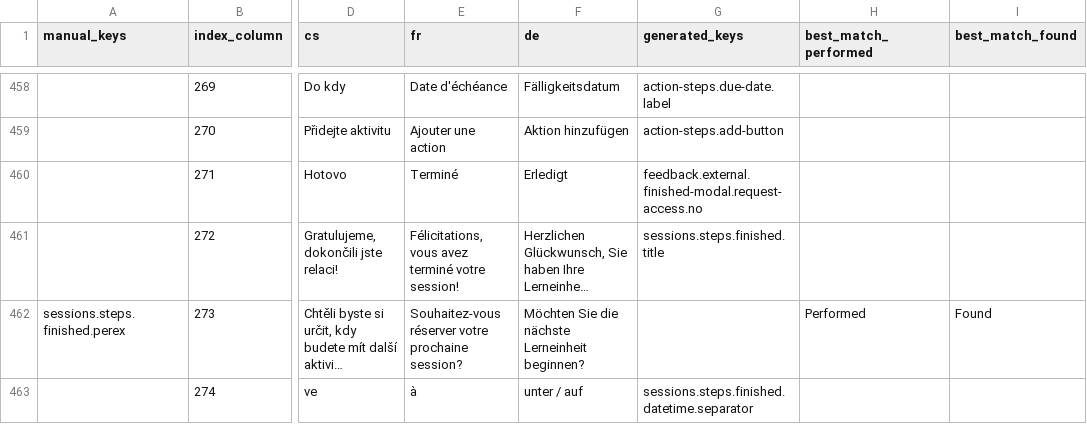
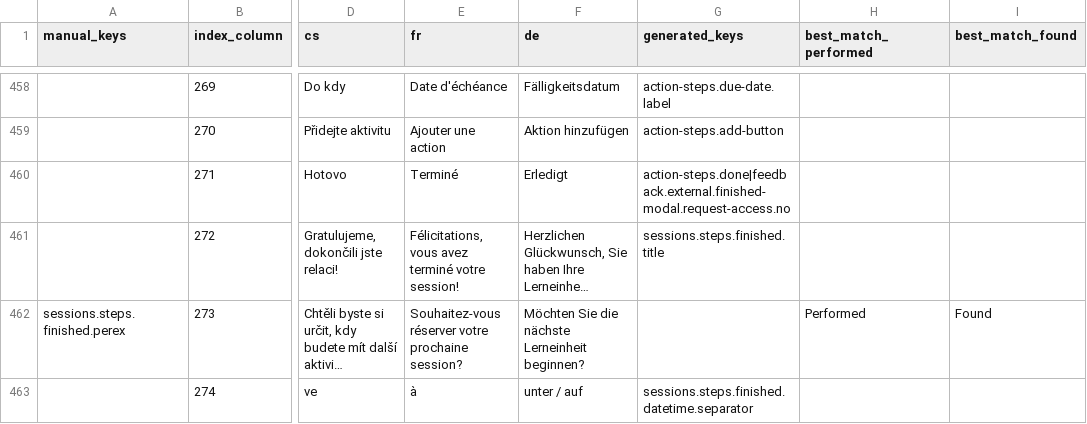
Before and after one commit to top-leader-cz/top-leader-fe, a CSV file: scripts/output/results.csv, drawn as a sheet; only a part is shown, gaps mark what is left out; long unchanged cells end in …; the diff names each change by its address in the sheet, - before the commit and + after, or states it on an @@ line.

Commit message:
Translate action steps done button

```diff
--- a/scripts/output/results.csv
+++ b/scripts/output/results.csv
-G460 (generated_keys): feedback.external.finished-modal.request-access.no
+G460 (generated_keys): action-steps.done|feedback.external.finished-modal.request-access.no
```
Also changed, not shown: 9 other files.
